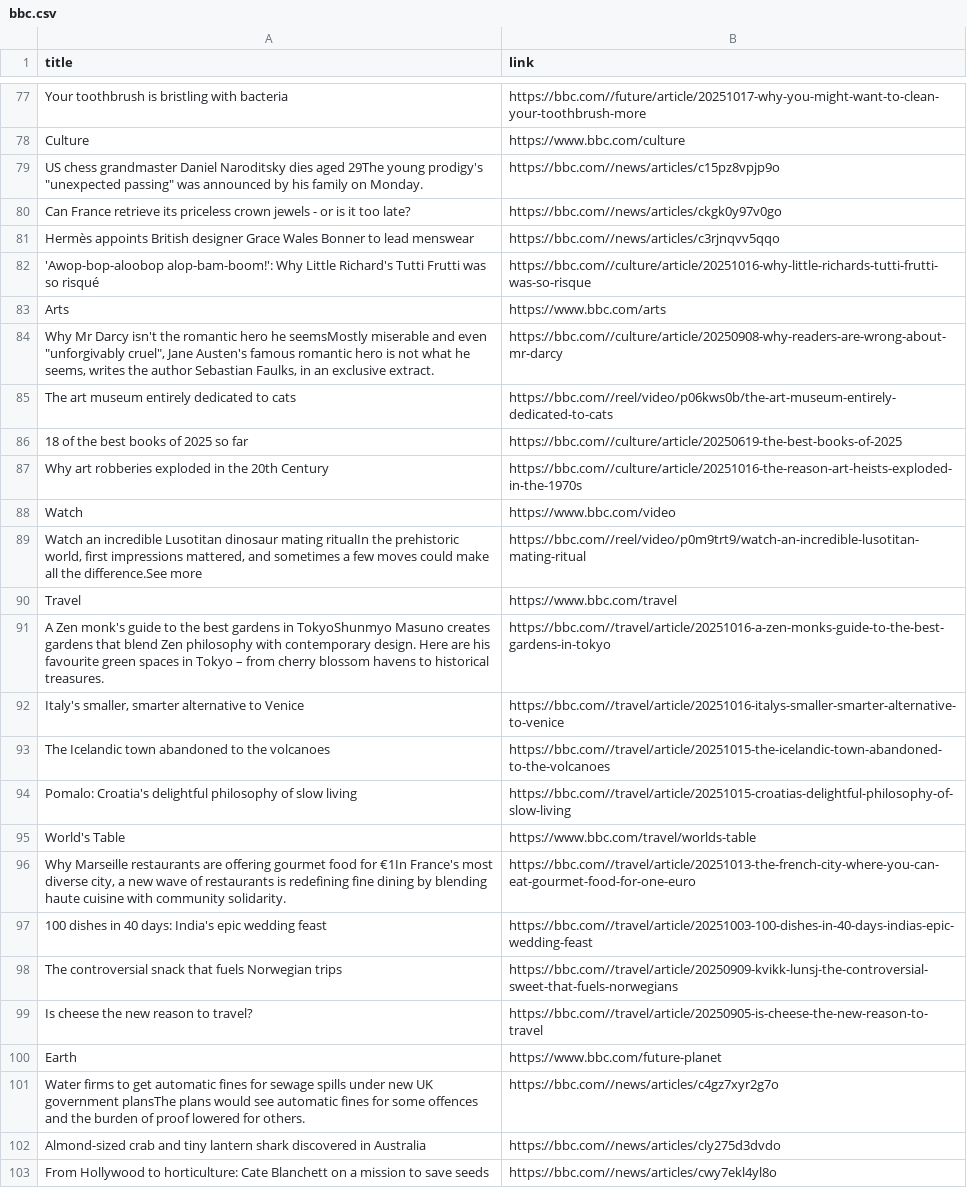
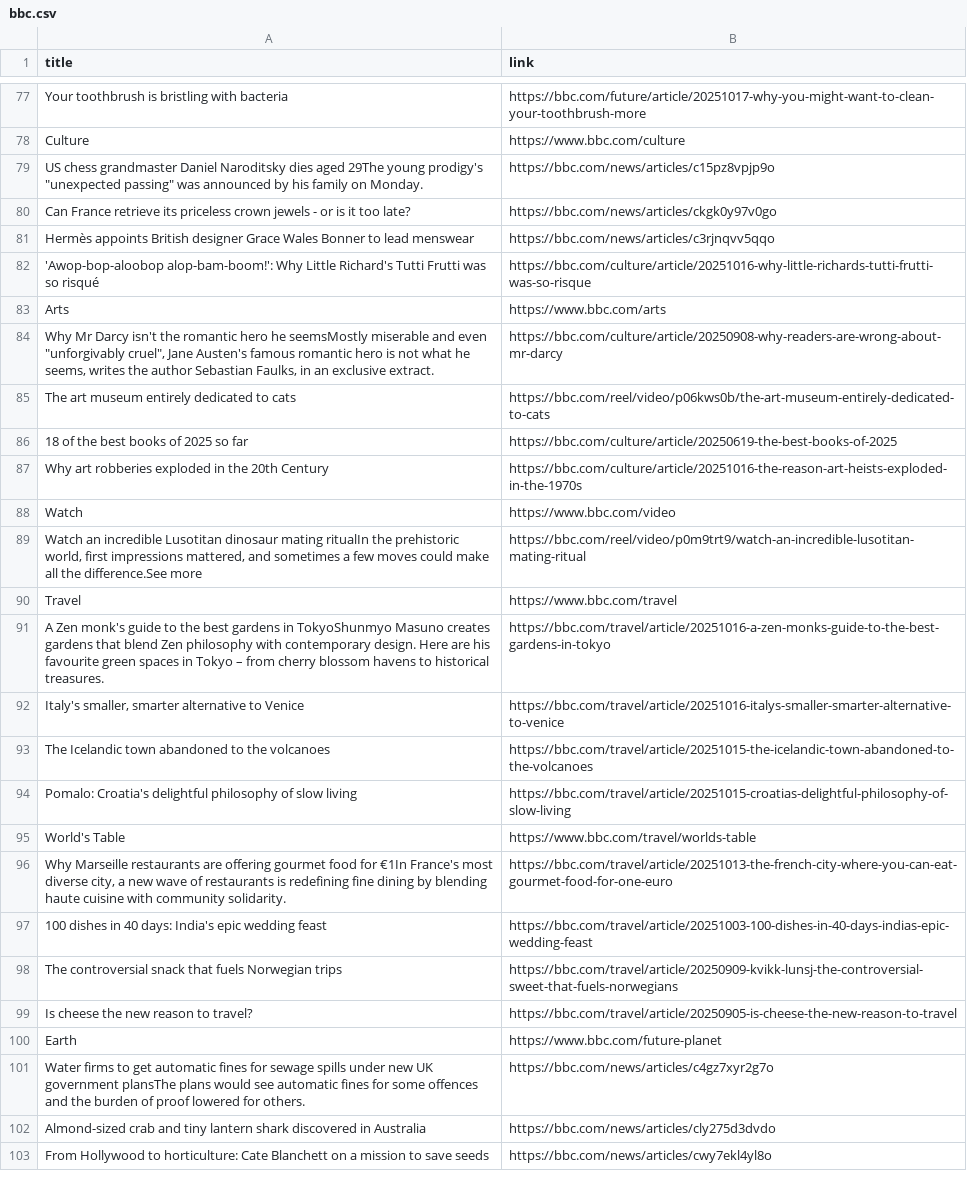
Before and after one commit to mrsh-online/exercises, a CSV file: python/05scrapping/bbc.csv, drawn as a sheet; only a part is shown, gaps mark what is left out; the diff covers the shown part only; the diff names each change by its address in the sheet, - before the commit and + after, or states it on an @@ line.

```diff
--- a/python/05scrapping/bbc.csv
+++ b/python/05scrapping/bbc.csv
-B77 (link): https://bbc.com//future/article/20251017-why-you-might-want-to-clean-your-toothbrush-more
+B77 (link): https://bbc.com/future/article/20251017-why-you-might-want-to-clean-your-toothbrush-more
-B79 (link): https://bbc.com//news/articles/c15pz8vpjp9o
+B79 (link): https://bbc.com/news/articles/c15pz8vpjp9o
-B80 (link): https://bbc.com//news/articles/ckgk0y97v0go
+B80 (link): https://bbc.com/news/articles/ckgk0y97v0go
-B81 (link): https://bbc.com//news/articles/c3rjnqvv5qqo
+B81 (link): https://bbc.com/news/articles/c3rjnqvv5qqo
-B82 (link): https://bbc.com//culture/article/20251016-why-little-richards-tutti-frutti-was-so-risque
+B82 (link): https://bbc.com/culture/article/20251016-why-little-richards-tutti-frutti-was-so-risque
-B84 (link): https://bbc.com//culture/article/20250908-why-readers-are-wrong-about-mr-darcy
+B84 (link): https://bbc.com/culture/article/20250908-why-readers-are-wrong-about-mr-darcy
-B85 (link): https://bbc.com//reel/video/p06kws0b/the-art-museum-entirely-dedicated-to-cats
+B85 (link): https://bbc.com/reel/video/p06kws0b/the-art-museum-entirely-dedicated-to-cats
-B86 (link): https://bbc.com//culture/article/20250619-the-best-books-of-2025
+B86 (link): https://bbc.com/culture/article/20250619-the-best-books-of-2025
-B87 (link): https://bbc.com//culture/article/20251016-the-reason-art-heists-exploded-in-the-1970s
+B87 (link): https://bbc.com/culture/article/20251016-the-reason-art-heists-exploded-in-the-1970s
-B89 (link): https://bbc.com//reel/video/p0m9trt9/watch-an-incredible-lusotitan-mating-ritual
+B89 (link): https://bbc.com/reel/video/p0m9trt9/watch-an-incredible-lusotitan-mating-ritual
-B91 (link): https://bbc.com//travel/article/20251016-a-zen-monks-guide-to-the-best-gardens-in-tokyo
+B91 (link): https://bbc.com/travel/article/20251016-a-zen-monks-guide-to-the-best-gardens-in-tokyo
-B92 (link): https://bbc.com//travel/article/20251016-italys-smaller-smarter-alternative-to-venice
+B92 (link): https://bbc.com/travel/article/20251016-italys-smaller-smarter-alternative-to-venice
-B93 (link): https://bbc.com//travel/article/20251015-the-icelandic-town-abandoned-to-the-volcanoes
+B93 (link): https://bbc.com/travel/article/20251015-the-icelandic-town-abandoned-to-the-volcanoes
-B94 (link): https://bbc.com//travel/article/20251015-croatias-delightful-philosophy-of-slow-living
+B94 (link): https://bbc.com/travel/article/20251015-croatias-delightful-philosophy-of-slow-living
-B96 (link): https://bbc.com//travel/article/20251013-the-french-city-where-you-can-eat-gourmet-food-for-one-euro
+B96 (link): https://bbc.com/travel/article/20251013-the-french-city-where-you-can-eat-gourmet-food-for-one-euro
-B97 (link): https://bbc.com//travel/article/20251003-100-dishes-in-40-days-indias-epic-wedding-feast
+B97 (link): https://bbc.com/travel/article/20251003-100-dishes-in-40-days-indias-epic-wedding-feast
-B98 (link): https://bbc.com//travel/article/20250909-kvikk-lunsj-the-controversial-sweet-that-fuels-norwegians
+B98 (link): https://bbc.com/travel/article/20250909-kvikk-lunsj-the-controversial-sweet-that-fuels-norwegians
-B99 (link): https://bbc.com//travel/article/20250905-is-cheese-the-new-reason-to-travel
+B99 (link): https://bbc.com/travel/article/20250905-is-cheese-the-new-reason-to-travel
-B101 (link): https://bbc.com//news/articles/c4gz7xyr2g7o
+B101 (link): https://bbc.com/news/articles/c4gz7xyr2g7o
-B102 (link): https://bbc.com//news/articles/cly275d3dvdo
+B102 (link): https://bbc.com/news/articles/cly275d3dvdo
-B103 (link): https://bbc.com//news/articles/cwy7ekl4yl8o
+B103 (link): https://bbc.com/news/articles/cwy7ekl4yl8o
```
Also changed, not shown: 6 added rows, 6 removed rows and 79 edited cells elsewhere in this file, 4 other files.
